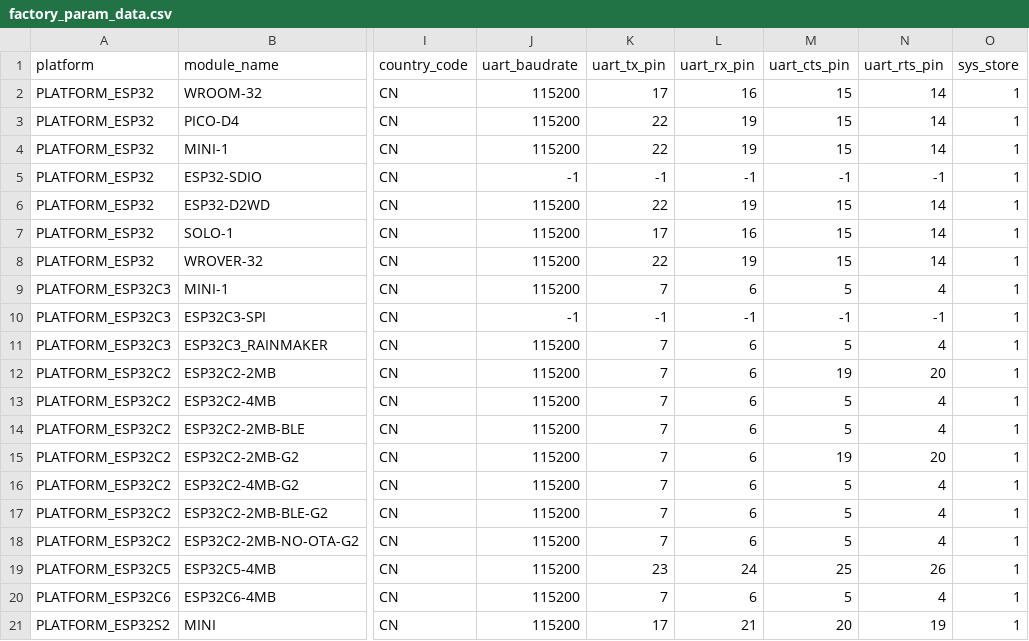
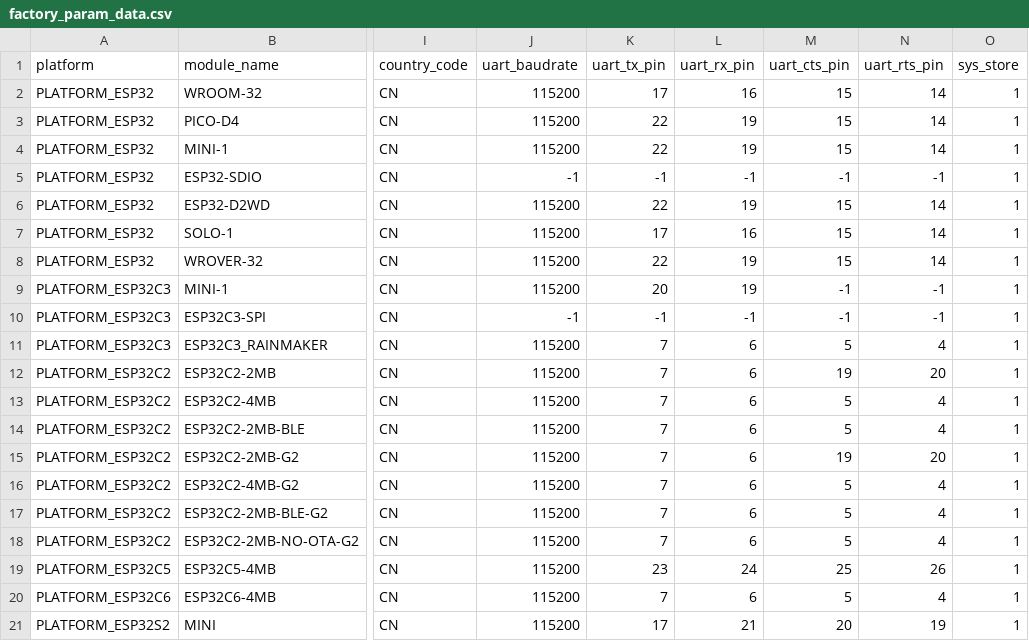
Before and after one commit to victortudou/esp-at, a CSV file: components/customized_partitions/raw_data/factory_param/factory_param_data.csv, drawn as a sheet; only a part is shown, gaps mark what is left out; the diff names each change by its address in the sheet, - before the commit and + after, or states it on an @@ line.

Commit message:
修改AT命令管脚

```diff
--- a/components/customized_partitions/raw_data/factory_param/factory_param_data.csv
+++ b/components/customized_partitions/raw_data/factory_param/factory_param_data.csv
-K9 (uart_tx_pin): 7
+K9 (uart_tx_pin): 20
-L9 (uart_rx_pin): 6
+L9 (uart_rx_pin): 19
-M9 (uart_cts_pin): 5
+M9 (uart_cts_pin): -1
-N9 (uart_rts_pin): 4
+N9 (uart_rts_pin): -1
```
